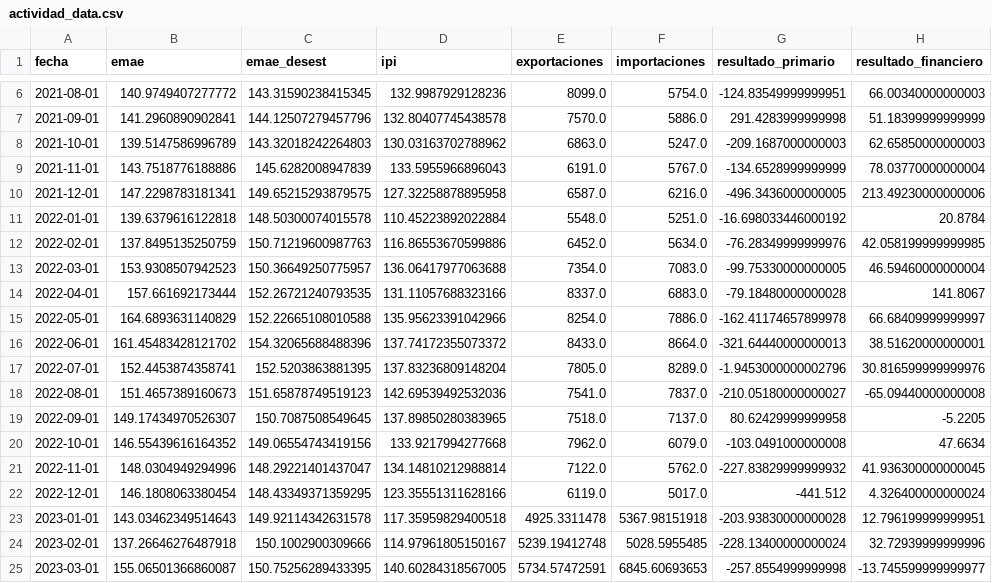
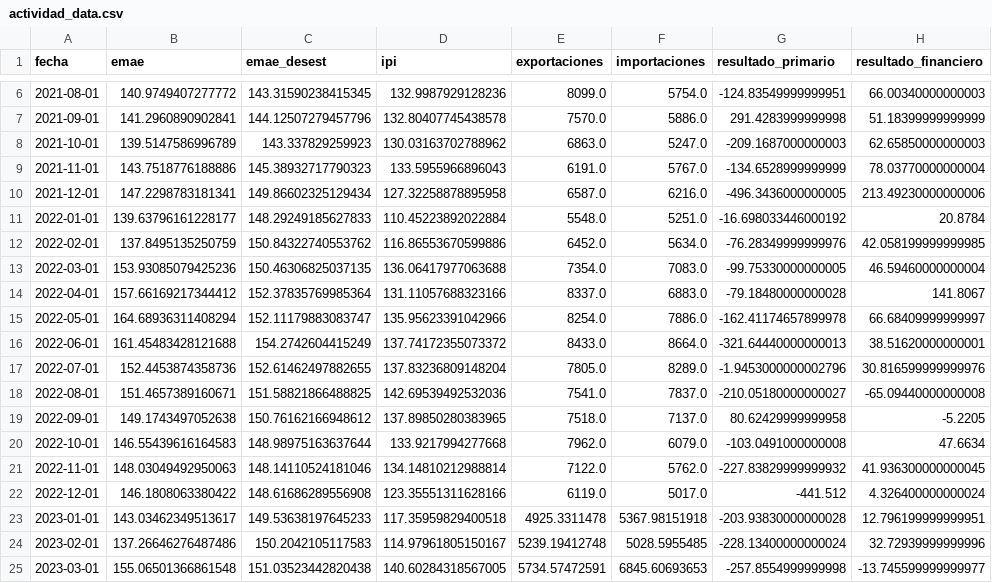
Before and after one commit to garciaborgheslautaro/acavalores-monitor-macro, a CSV file: data/actividad_data.csv, drawn as a sheet; only a part is shown, gaps mark what is left out; the diff covers the shown part only; the diff names each change by its address in the sheet, - before the commit and + after, or states it on an @@ line.

```diff
--- a/data/actividad_data.csv
+++ b/data/actividad_data.csv
-C8 (emae_desest): 143.32018242264803
+C8 (emae_desest): 143.337829259923
-C9 (emae_desest): 145.6282008947839
+C9 (emae_desest): 145.38932717790323
-C10 (emae_desest): 149.65215293879575
+C10 (emae_desest): 149.86602325129434
-B11 (emae): 139.6379616122818
+B11 (emae): 139.63796161228177
-C11 (emae_desest): 148.50300074015578
+C11 (emae_desest): 148.29249185627833
-C12 (emae_desest): 150.71219600987763
+C12 (emae_desest): 150.84322740553762
-B13 (emae): 153.9308507942523
+B13 (emae): 153.93085079425236
-C13 (emae_desest): 150.36649250775957
+C13 (emae_desest): 150.46306825037135
-B14 (emae): 157.661692173444
+B14 (emae): 157.66169217344412
-C14 (emae_desest): 152.26721240793535
+C14 (emae_desest): 152.37835769985364
-B15 (emae): 164.6893631140829
+B15 (emae): 164.68936311408294
-C15 (emae_desest): 152.22665108010588
+C15 (emae_desest): 152.11179883083747
-B16 (emae): 161.45483428121702
+B16 (emae): 161.45483428121688
-C16 (emae_desest): 154.32065688488396
+C16 (emae_desest): 154.2742604415249
-B17 (emae): 152.4453874358741
+B17 (emae): 152.4453874358736
-C17 (emae_desest): 152.5203863881395
+C17 (emae_desest): 152.61462497882655
-B18 (emae): 151.4657389160673
+B18 (emae): 151.4657389160671
-C18 (emae_desest): 151.65878749519123
+C18 (emae_desest): 151.58821866488825
-B19 (emae): 149.17434970526307
+B19 (emae): 149.1743497052638
-C19 (emae_desest): 150.7087508549645
+C19 (emae_desest): 150.76162166948612
-B20 (emae): 146.55439616164352
+B20 (emae): 146.55439616164583
-C20 (emae_desest): 149.06554743419156
+C20 (emae_desest): 148.98975163637644
-B21 (emae): 148.0304949294996
+B21 (emae): 148.03049492950063
-C21 (emae_desest): 148.29221401437047
+C21 (emae_desest): 148.14110524181046
-B22 (emae): 146.1808063380454
+B22 (emae): 146.1808063380422
-C22 (emae_desest): 148.43349371359295
+C22 (emae_desest): 148.61686289556908
-B23 (emae): 143.03462349514643
+B23 (emae): 143.03462349513617
-C23 (emae_desest): 149.92114342631578
+C23 (emae_desest): 149.53638197645233
-B24 (emae): 137.26646276487918
+B24 (emae): 137.26646276487486
-C24 (emae_desest): 150.1002900309666
+C24 (emae_desest): 150.2042105117583
-B25 (emae): 155.06501366860087
+B25 (emae): 155.06501366861548
-C25 (emae_desest): 150.75256289433395
+C25 (emae_desest): 151.03523442820438
```
Also changed, not shown: 80 edited cells elsewhere in this file, data/dolar_data.csv, data/mercados_data.csv, 2 other files.
